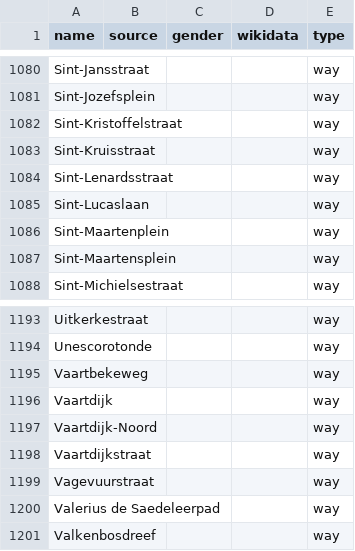
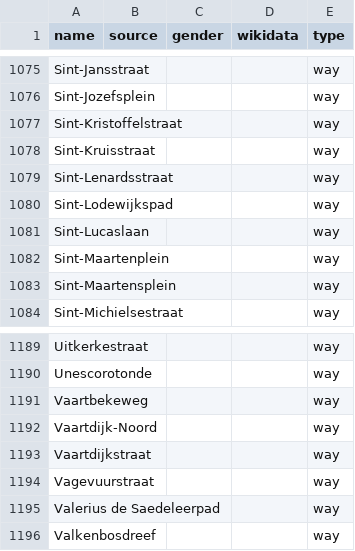
Before and after one commit to EqualStreetNames/equalstreetnames-brugge, a CSV file: data/other.csv, drawn as a sheet; only a part is shown, gaps mark what is left out; the diff covers the shown part only.

```diff
--- a/data/other.csv
+++ b/data/other.csv
@@ -1084,2 +1079,3 @@ Sint-Kruisstraat,,,,way
 Sint-Lenardsstraat,,,,way
+Sint-Lodewijkspad,,,,way
 Sint-Lucaslaan,,,,way
@@ -1195,3 +1191,2 @@ Unescorotonde,,,,way
 Vaartbekeweg,,,,way
-Vaartdijk,,,,way
 Vaartdijk-Noord,,,,way
```
Also changed, not shown: 2 added rows, 8 removed rows and 1 edited cell elsewhere in this file, 3 other files.
